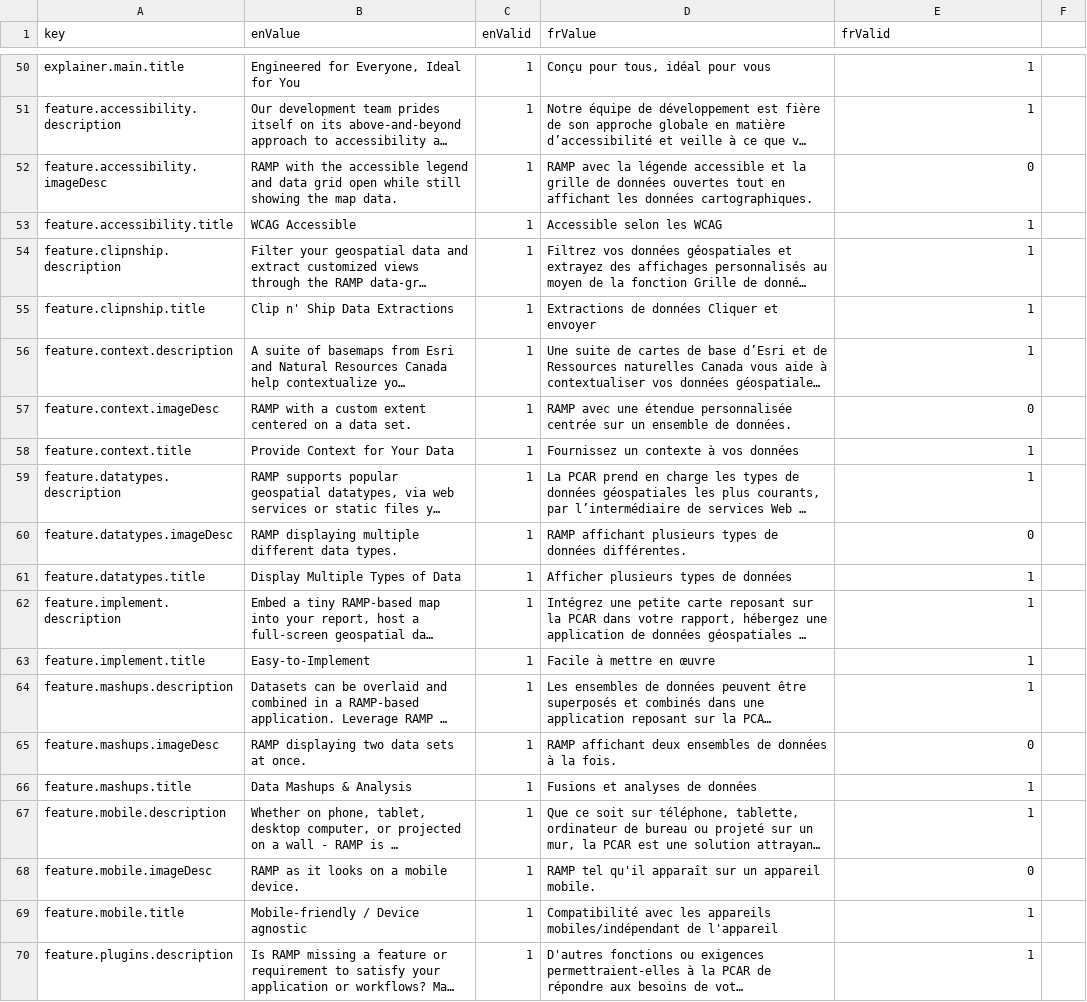
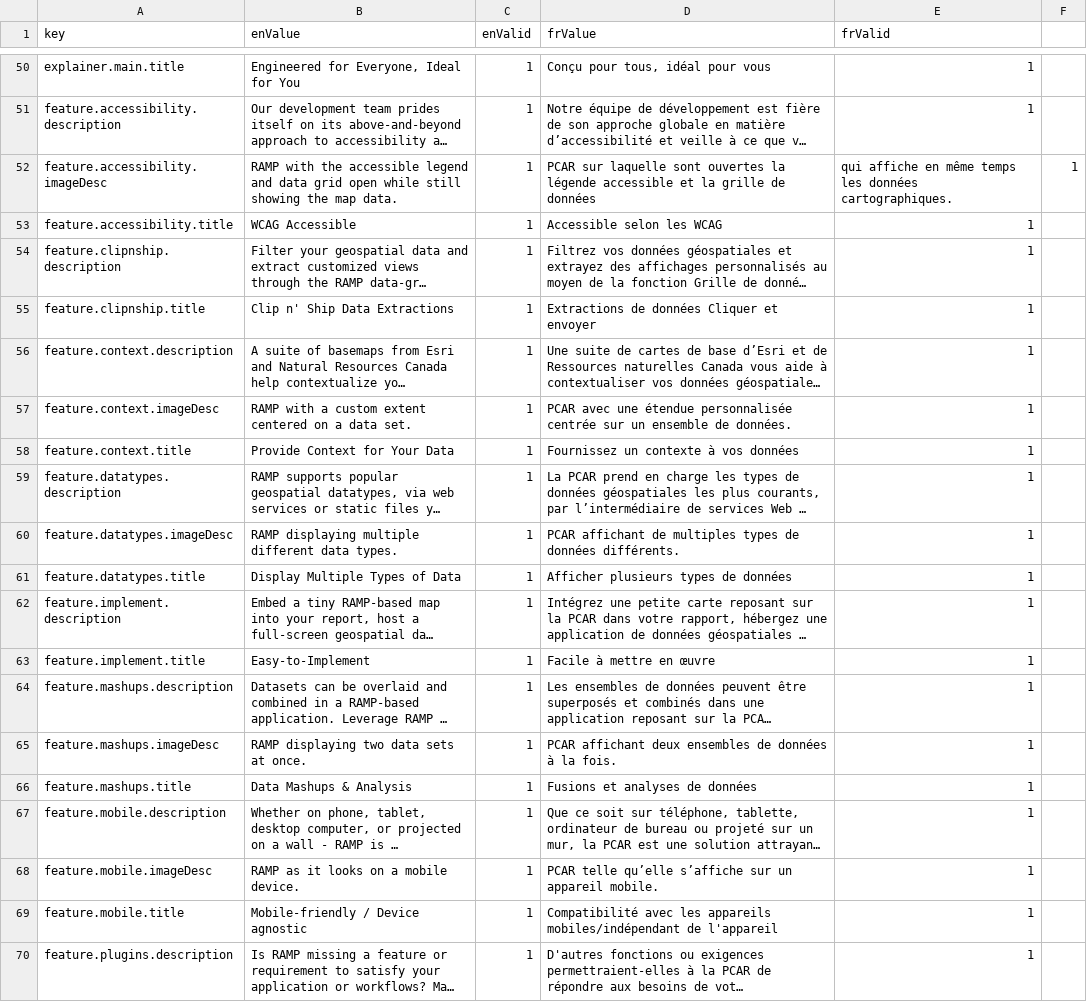
Before and after one commit to szczz/ramp-website, a CSV file: src/lang/lang.csv, drawn as a sheet; only a part is shown, gaps mark what is left out; long unchanged cells end in …; the diff covers the shown part only; the diff names each change by its address in the sheet, - before the commit and + after, or states it on an @@ line.

```diff
--- a/src/lang/lang.csv
+++ b/src/lang/lang.csv
-D52 (frValue): RAMP avec la légende accessible et la grille de données ouvertes tout en affichant les données cartographiques.
+D52 (frValue): PCAR sur laquelle sont ouvertes la légende accessible et la grille de données
-E52 (frValid): 0
+E52 (frValid): qui affiche en même temps les données cartographiques.
-F52: (empty)
+F52: 1
-D57 (frValue): RAMP avec une…
+D57 (frValue): PCAR avec une…
-E57 (frValid): 0
+E57 (frValid): 1
-D60 (frValue): RAMP affichant plusieurs types de données différentes.
+D60 (frValue): PCAR affichant de multiples types de données différents.
-E60 (frValid): 0
+E60 (frValid): 1
-D65 (frValue): RAMP affichant deux…
+D65 (frValue): PCAR affichant deux…
-E65 (frValid): 0
+E65 (frValid): 1
-D68 (frValue): RAMP tel qu'il apparaît sur un…
+D68 (frValue): PCAR telle qu’elle s’affiche sur un…
-E68 (frValid): 0
+E68 (frValid): 1
```
Also changed, not shown: 34 edited cells elsewhere in this file, 4 other files.
